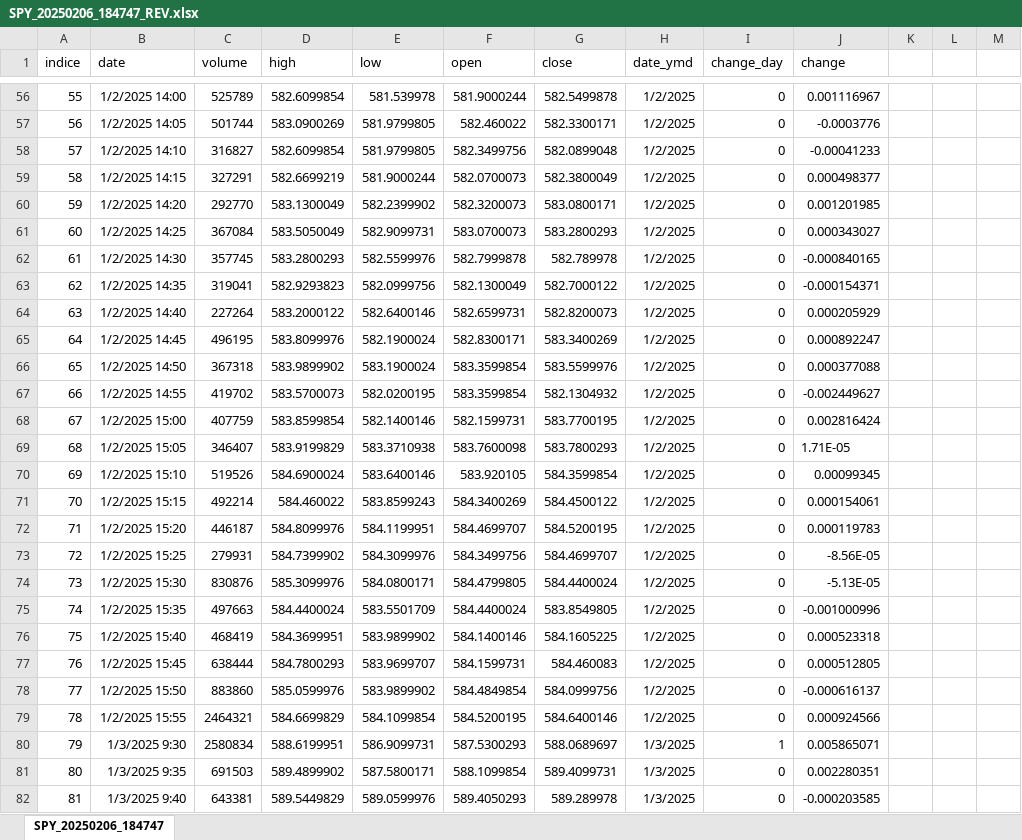
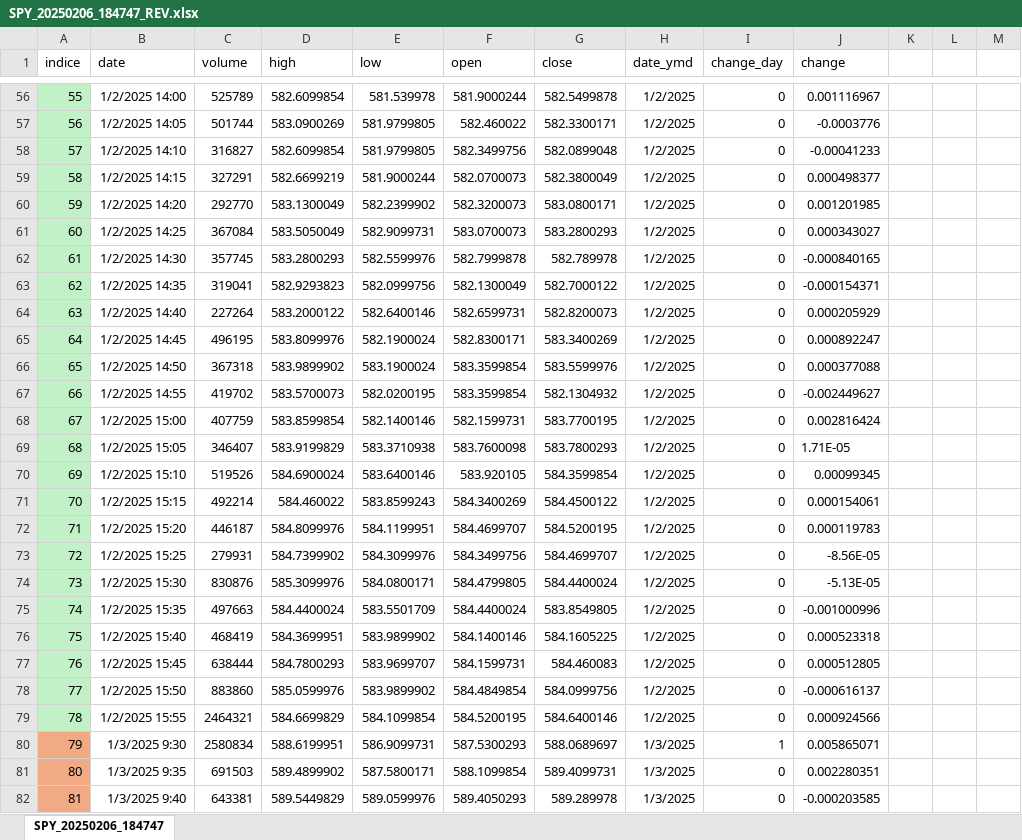
Before and after one commit to raulavilesrodriguez/estrategia1_market, an Excel workbook: back_testing/datos/SPY_20250206_184747_REV.xlsx, sheet SPY_20250206_184747, drawn as a sheet; only a part is shown, gaps mark what is left out; values as stored, in another font and other column widths than the file's, no borders; the diff covers the shown part only; the diff names each change by its address in the sheet, - before the commit and + after, or states it on an @@ line.

```diff
--- a/back_testing/datos/SPY_20250206_184747_REV.xlsx (sheet SPY_20250206_184747)
+++ b/back_testing/datos/SPY_20250206_184747_REV.xlsx (sheet SPY_20250206_184747)
-A56:A79 fill: none
+A56:A79 fill: #C2F1C8
-A80:A82 fill: none
+A80:A82 fill: #F2AA84
```
Also changed, not shown: 3 edited cells and cell formats elsewhere in this sheet, 7 other files.
